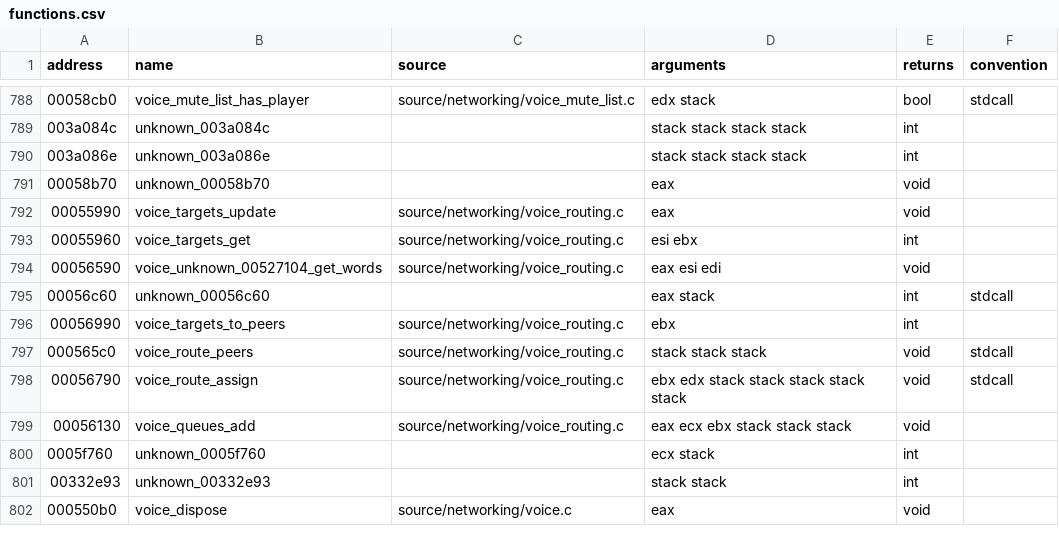
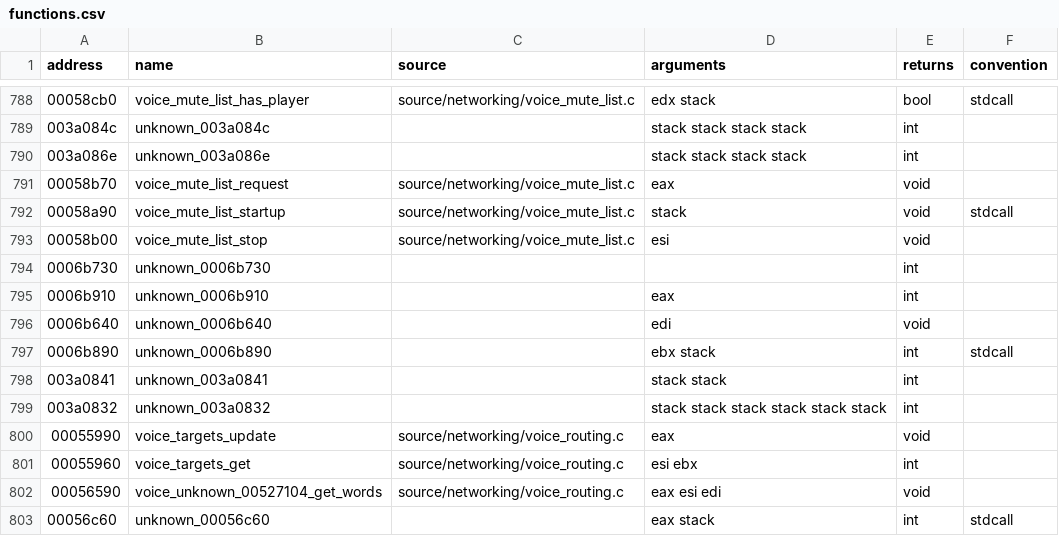
Before and after one commit to stevencol/halo-2-universal, a CSV file: symbols/functions.csv, drawn as a sheet; only a part is shown, gaps mark what is left out; the shorter side is filled out with more unchanged rows.

```diff
--- a/symbols/functions.csv
+++ b/symbols/functions.csv
@@ -790,3 +790,11 @@ address,name,source,arguments,returns,convention
 003a086e,unknown_003a086e,,stack stack stack stack,int
-00058b70,unknown_00058b70,,eax,void
+00058b70,voice_mute_list_request,source/networking/voice_mute_list.c,eax,void
+00058a90,voice_mute_list_startup,source/networking/voice_mute_list.c,stack,void,stdcall
+00058b00,voice_mute_list_stop,source/networking/voice_mute_list.c,esi,void
+0006b730,unknown_0006b730,,,int
+0006b910,unknown_0006b910,,eax,int
+0006b640,unknown_0006b640,,edi,void
+0006b890,unknown_0006b890,,ebx stack,int,stdcall
+003a0841,unknown_003a0841,,stack stack,int
+003a0832,unknown_003a0832,,stack stack stack stack stack stack,int
 00055990,voice_targets_update,source/networking/voice_routing.c,eax,void
```
Also changed, not shown: 6 other files.
